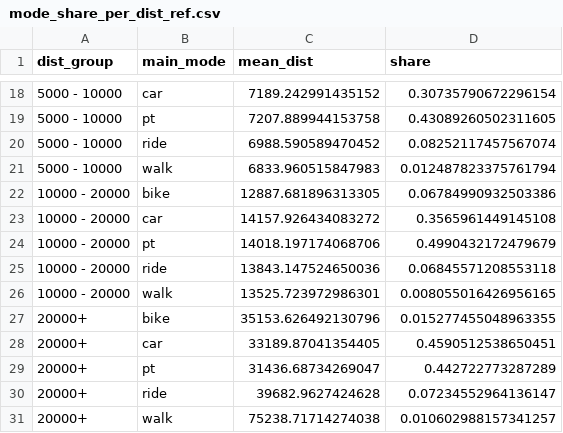
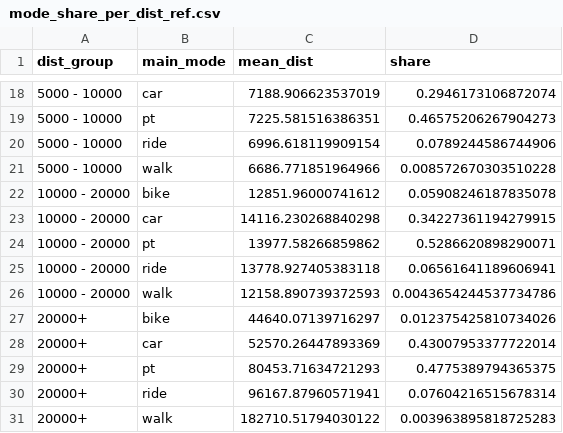
Before and after one commit to til432/matsim-berlin, a CSV file: src/main/resources/mode_share_per_dist_ref.csv, drawn as a sheet; only a part is shown, gaps mark what is left out; the diff covers the shown part only.

```diff
--- a/src/main/resources/mode_share_per_dist_ref.csv
+++ b/src/main/resources/mode_share_per_dist_ref.csv
@@ -18,14 +18,14 @@ dist_group,main_mode,mean_dist,share
-5000 - 10000,car,7189.242991435152,0.30735790672296154
-5000 - 10000,pt,7207.889944153758,0.43089260502311605
-5000 - 10000,ride,6988.590589470452,0.08252117457567074
-5000 - 10000,walk,6833.960515847983,0.012487823375761794
-10000 - 20000,bike,12887.681896313305,0.06784990932503386
-10000 - 20000,car,14157.926434083272,0.3565961449145108
-10000 - 20000,pt,14018.197174068706,0.4990432172479679
-10000 - 20000,ride,13843.147524650036,0.06845571208553118
-10000 - 20000,walk,13525.723972986301,0.008055016426956165
-20000+,bike,35153.626492130796,0.015277455048963355
-20000+,car,33189.87041354405,0.4590512538650451
-20000+,pt,31436.68734269047,0.442722773287289
-20000+,ride,39682.9627424628,0.07234552964136147
-20000+,walk,75238.71714274038,0.010602988157341257
+5000 - 10000,car,7188.906623537019,0.2946173106872074
+5000 - 10000,pt,7225.581516386351,0.46575206267904273
+5000 - 10000,ride,6996.618119909154,0.0789244586744906
+5000 - 10000,walk,6686.771851964966,0.008572670303510228
+10000 - 20000,bike,12851.96000741612,0.05908246187835078
+10000 - 20000,car,14116.230268840298,0.34227361194279915
+10000 - 20000,pt,13977.58266859862,0.5286620898290071
+10000 - 20000,ride,13778.927405383118,0.06561641189606941
+10000 - 20000,walk,12158.890739372593,0.0043654244537734786
+20000+,bike,44640.07139716297,0.012375425810734026
+20000+,car,52570.26447893369,0.43007953377722014
+20000+,pt,80453.71634721293,0.4775389794365375
+20000+,ride,96167.87960571941,0.07604216515678314
+20000+,walk,182710.51794030122,0.003963895818725283
```
Also changed, not shown: 32 edited cells elsewhere in this file, src/main/resources/mode_share_ref.csv, 9 other files.
